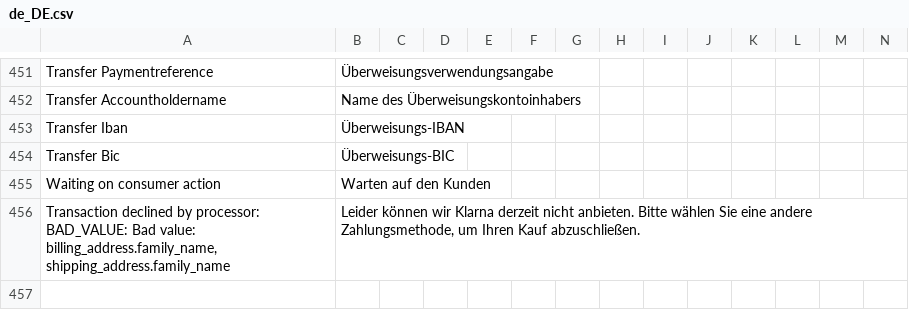
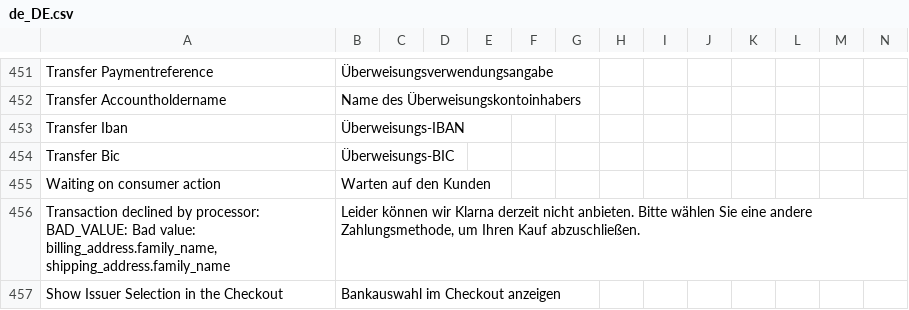
Before and after one commit to buckaroo-it/Magento2, a CSV file: i18n/de_DE.csv, drawn as a sheet; only a part is shown, gaps mark what is left out; rows hold the shown columns only; the diff covers the shown part only; the diff names each change by its address in the sheet, - before the commit and + after, or states it on an @@ line.

```diff
--- a/i18n/de_DE.csv
+++ b/i18n/de_DE.csv
+row 457: Show Issuer Selection in the Checkout | Bankauswahl im Checkout anzeigen
```
Also changed, not shown: 1 added row elsewhere in this file, i18n/es_ES.csv, i18n/fr_FR.csv, 13 other files.
